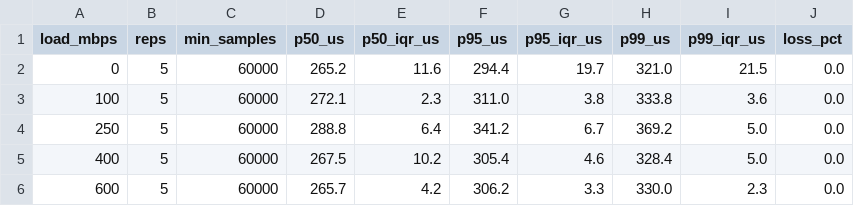
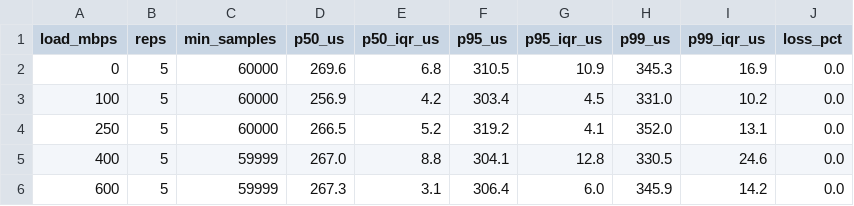
Before and after one commit to vxedge/vxperiments, a CSV file: results/exp-010/exp-010-summary.csv, drawn as a sheet.

Commit message:
exp-010: H2 HOLDS -- real campaign with host mitigations in place
Final 5x5 rerun with governor pinning + cpu affinity + randomized load
order: adas p99 growth baseline->600mbit is 1.00x (345.3us -> 345.9us,
essentially flat) vs vlan's own 0.93x -- comfortably inside the 1.10x
tolerance. H2 HOLDS.

The 250mbit elevation persists (median 352.0us, still the highest of the
five load points) but is now clearly load-correlated, not
position-correlated: it ran at every one of the five possible sequence
positions across the five repetitions (confirmed by the randomized order
recorded in each run's own run-env.json) and stayed elevated regardless.
Its magnitude shrunk substantially though -- inside the noise floor's own
observed range (316.7-355.3us) and with a tighter IQR (13.1us) than the
noise floor itself (14.3us) -- consistent with a real but small effect,
not the dominant signal it looked like before the host-confound
mitigations landed.

Commits the full evidence trail, not just the final answer:
- results/exp-010-qos-fix-unmitigated-2026-07-18/: the HTB-fix rerun
  before host mitigations existed (still formally borderline, DOES NOT
  HOLD by 0.007)
- results/exp-010-noise-floor-2026-07-18/: 15-rep zero-stimulus
  calibration characterizing session-to-session measurement variance
- results/exp-010/: this final, mitigated, HOLDS campaign

```diff
--- a/results/exp-010/exp-010-summary.csv
+++ b/results/exp-010/exp-010-summary.csv
@@ -1,6 +1,6 @@
 load_mbps,reps,min_samples,p50_us,p50_iqr_us,p95_us,p95_iqr_us,p99_us,p99_iqr_us,loss_pct
-0,5,60000,265.2,11.6,294.4,19.7,321.0,21.5,0.0
-100,5,60000,272.1,2.3,311.0,3.8,333.8,3.6,0.0
-250,5,60000,288.8,6.4,341.2,6.7,369.2,5.0,0.0
-400,5,60000,267.5,10.2,305.4,4.6,328.4,5.0,0.0
-600,5,60000,265.7,4.2,306.2,3.3,330.0,2.3,0.0
+0,5,60000,269.6,6.8,310.5,10.9,345.3,16.9,0.0
+100,5,60000,256.9,4.2,303.4,4.5,331.0,10.2,0.0
+250,5,60000,266.5,5.2,319.2,4.1,352.0,13.1,0.0
+400,5,59999,267.0,8.8,304.1,12.8,330.5,24.6,0.0
+600,5,59999,267.3,3.1,306.4,6.0,345.9,14.2,0.0
```
Also changed, not shown: 19 other files.
